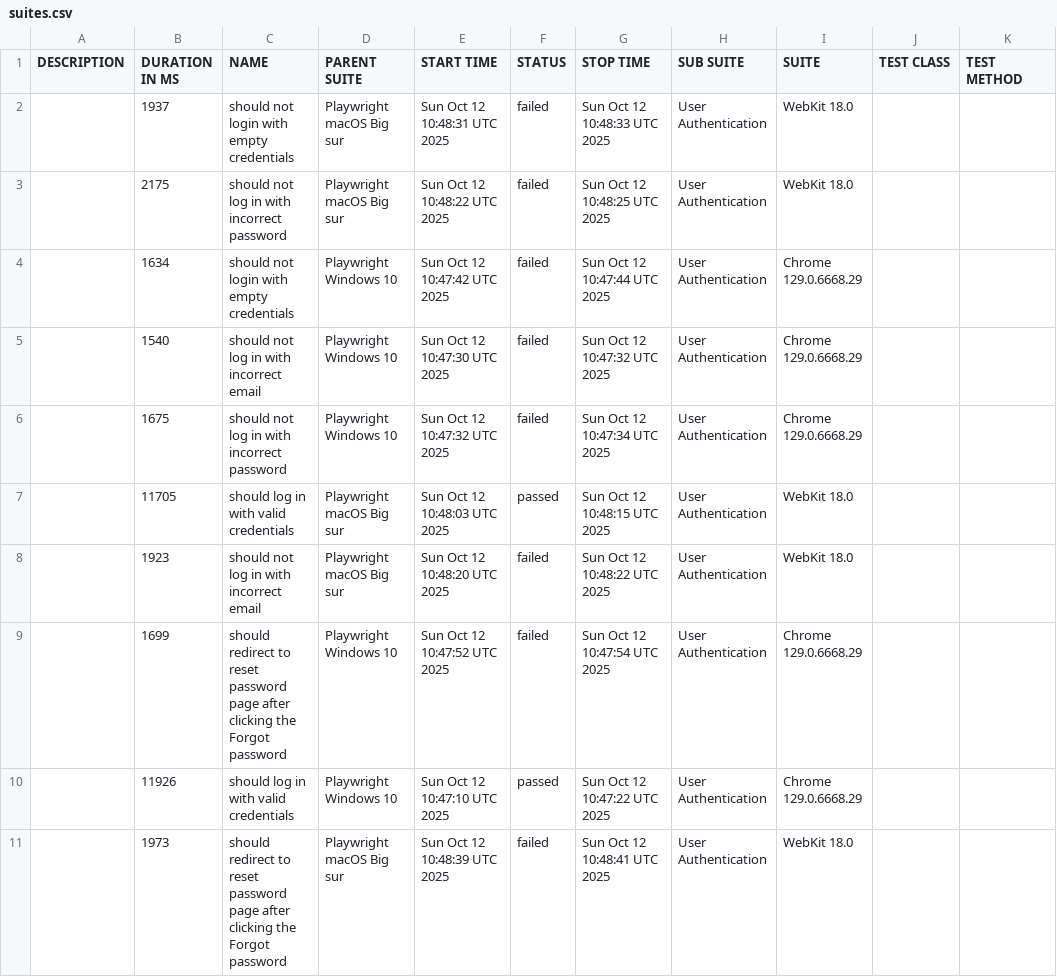
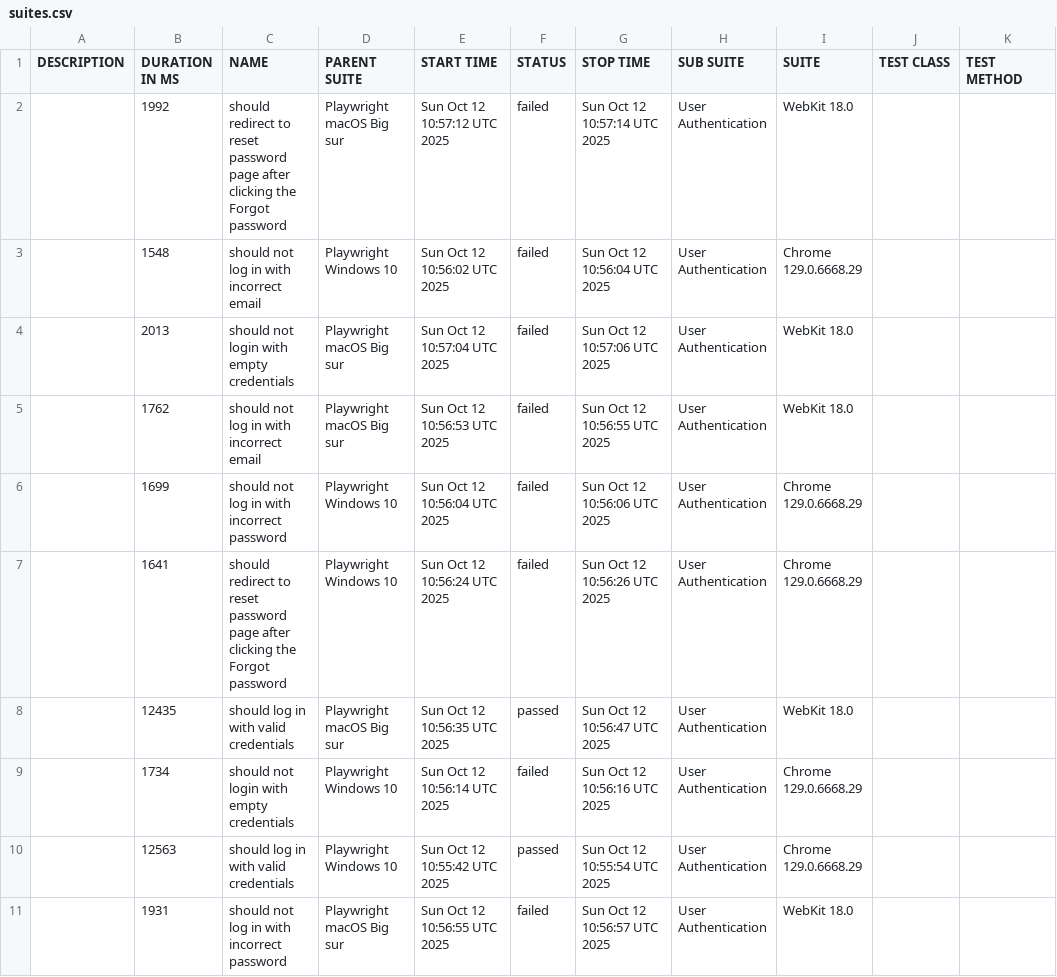
Before and after one commit to netgitqa/QAAssessmentAppService, a CSV file: data/suites.csv, drawn as a sheet.

```diff
--- a/data/suites.csv
+++ b/data/suites.csv
@@ -1,11 +1,11 @@
 "DESCRIPTION","DURATION IN MS","NAME","PARENT SUITE","START TIME","STATUS","STOP TIME","SUB SUITE","SUITE","TEST CLASS","TEST METHOD"
-"","1937","should not login with empty credentials","Playwright macOS Big sur","Sun Oct 12 10:48:31 UTC 2025","failed","Sun Oct 12 10:48:33 UTC 2025","User Authentication","WebKit 18.0","",""
-"","2175","should not log in with incorrect password","Playwright macOS Big sur","Sun Oct 12 10:48:22 UTC 2025","failed","Sun Oct 12 10:48:25 UTC 2025","User Authentication","WebKit 18.0","",""
-"","1634","should not login with empty credentials","Playwright Windows 10","Sun Oct 12 10:47:42 UTC 2025","failed","Sun Oct 12 10:47:44 UTC 2025","User Authentication","Chrome 129.0.6668.29","",""
-"","1540","should not log in with incorrect email","Playwright Windows 10","Sun Oct 12 10:47:30 UTC 2025","failed","Sun Oct 12 10:47:32 UTC 2025","User Authentication","Chrome 129.0.6668.29","",""
-"","1675","should not log in with incorrect password","Playwright Windows 10","Sun Oct 12 10:47:32 UTC 2025","failed","Sun Oct 12 10:47:34 UTC 2025","User Authentication","Chrome 129.0.6668.29","",""
-"","11705","should log in with valid credentials","Playwright macOS Big sur","Sun Oct 12 10:48:03 UTC 2025","passed","Sun Oct 12 10:48:15 UTC 2025","User Authentication","WebKit 18.0","",""
-"","1923","should not log in with incorrect email","Playwright macOS Big sur","Sun Oct 12 10:48:20 UTC 2025","failed","Sun Oct 12 10:48:22 UTC 2025","User Authentication","WebKit 18.0","",""
-"","1699","should redirect to reset password page after clicking the Forgot password","Playwright Windows 10","Sun Oct 12 10:47:52 UTC 2025","failed","Sun Oct 12 10:47:54 UTC 2025","User Authentication","Chrome 129.0.6668.29","",""
-"","11926","should log in with valid credentials","Playwright Windows 10","Sun Oct 12 10:47:10 UTC 2025","passed","Sun Oct 12 10:47:22 UTC 2025","User Authentication","Chrome 129.0.6668.29","",""
-"","1973","should redirect to reset password page after clicking the Forgot password","Playwright macOS Big sur","Sun Oct 12 10:48:39 UTC 2025","failed","Sun Oct 12 10:48:41 UTC 2025","User Authentication","WebKit 18.0","",""
+"","1992","should redirect to reset password page after clicking the Forgot password","Playwright macOS Big sur","Sun Oct 12 10:57:12 UTC 2025","failed","Sun Oct 12 10:57:14 UTC 2025","User Authentication","WebKit 18.0","",""
+"","1548","should not log in with incorrect email","Playwright Windows 10","Sun Oct 12 10:56:02 UTC 2025","failed","Sun Oct 12 10:56:04 UTC 2025","User Authentication","Chrome 129.0.6668.29","",""
+"","2013","should not login with empty credentials","Playwright macOS Big sur","Sun Oct 12 10:57:04 UTC 2025","failed","Sun Oct 12 10:57:06 UTC 2025","User Authentication","WebKit 18.0","",""
+"","1762","should not log in with incorrect email","Playwright macOS Big sur","Sun Oct 12 10:56:53 UTC 2025","failed","Sun Oct 12 10:56:55 UTC 2025","User Authentication","WebKit 18.0","",""
+"","1699","should not log in with incorrect password","Playwright Windows 10","Sun Oct 12 10:56:04 UTC 2025","failed","Sun Oct 12 10:56:06 UTC 2025","User Authentication","Chrome 129.0.6668.29","",""
+"","1641","should redirect to reset password page after clicking the Forgot password","Playwright Windows 10","Sun Oct 12 10:56:24 UTC 2025","failed","Sun Oct 12 10:56:26 UTC 2025","User Authentication","Chrome 129.0.6668.29","",""
+"","12435","should log in with valid credentials","Playwright macOS Big sur","Sun Oct 12 10:56:35 UTC 2025","passed","Sun Oct 12 10:56:47 UTC 2025","User Authentication","WebKit 18.0","",""
+"","1734","should not login with empty credentials","Playwright Windows 10","Sun Oct 12 10:56:14 UTC 2025","failed","Sun Oct 12 10:56:16 UTC 2025","User Authentication","Chrome 129.0.6668.29","",""
+"","12563","should log in with valid credentials","Playwright Windows 10","Sun Oct 12 10:55:42 UTC 2025","passed","Sun Oct 12 10:55:54 UTC 2025","User Authentication","Chrome 129.0.6668.29","",""
+"","1931","should not log in with incorrect password","Playwright macOS Big sur","Sun Oct 12 10:56:55 UTC 2025","failed","Sun Oct 12 10:56:57 UTC 2025","User Authentication","WebKit 18.0","",""
```
Also changed, not shown: 45 other files.
